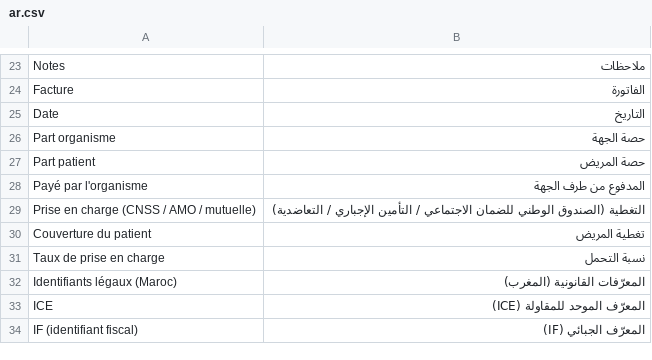
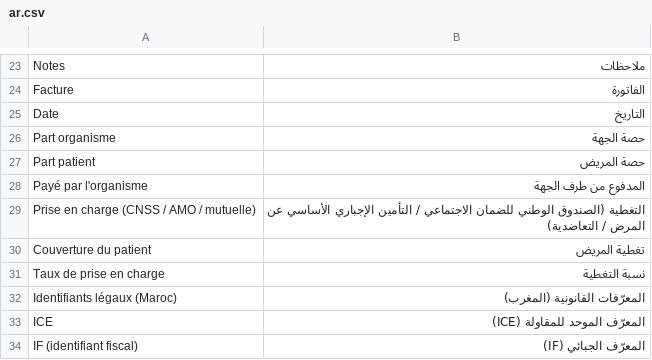
Before and after one commit to cht-houdayfa/medma_ma, a CSV file: medma_ma/translations/ar.csv, drawn as a sheet; only a part is shown, gaps mark what is left out; the diff covers the shown part only.

```diff
--- a/medma_ma/translations/ar.csv
+++ b/medma_ma/translations/ar.csv
@@ -28,5 +28,5 @@ Part patient,حصة المريض
 Payé par l'organisme,المدفوع من طرف الجهة
-Prise en charge (CNSS / AMO / mutuelle),التغطية (الصندوق الوطني للضمان الاجتماعي / التأمين الإجباري / التعاضدية)
+Prise en charge (CNSS / AMO / mutuelle),التغطية (الصندوق الوطني للضمان الاجتماعي / التأمين الإجباري الأساسي عن المرض / التعاضدية)
 Couverture du patient,تغطية المريض
-Taux de prise en charge,نسبة التحمل
+Taux de prise en charge,نسبة التغطية
 Identifiants légaux (Maroc),المعرّفات القانونية (المغرب)
```
Also changed, not shown: 46 edited cells elsewhere in this file, medma_ma/translations/fr.csv, 5 other files.
